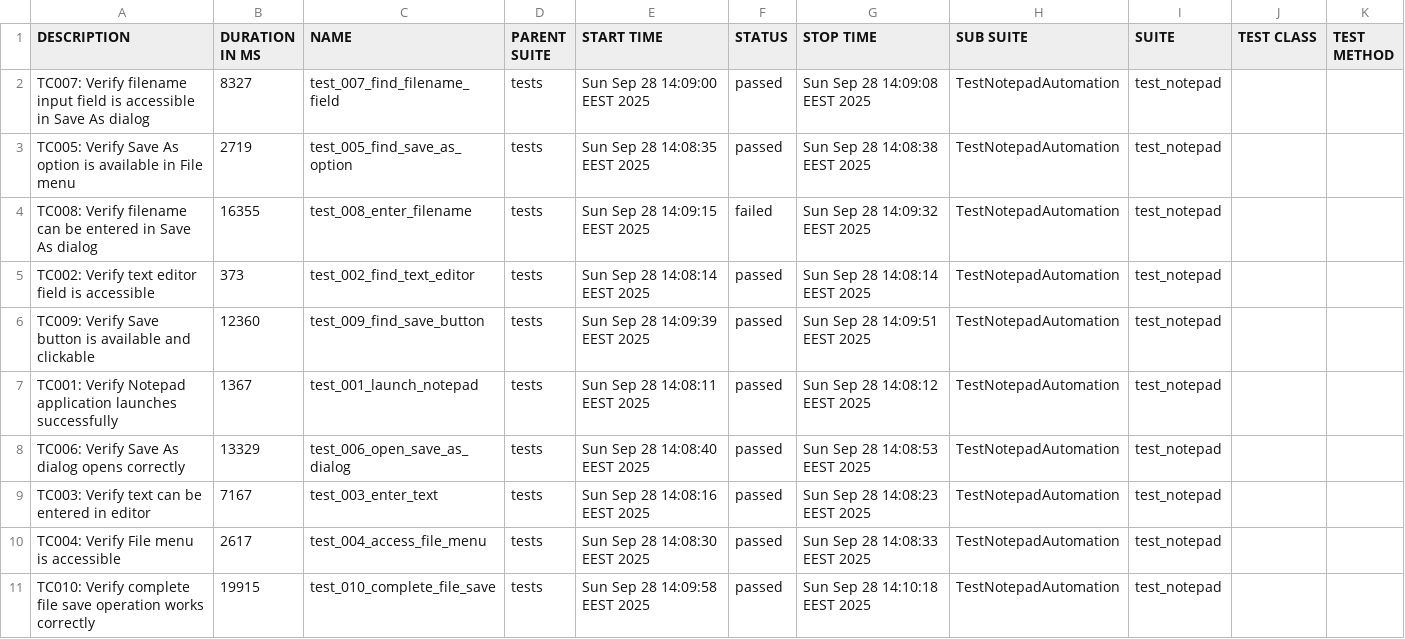
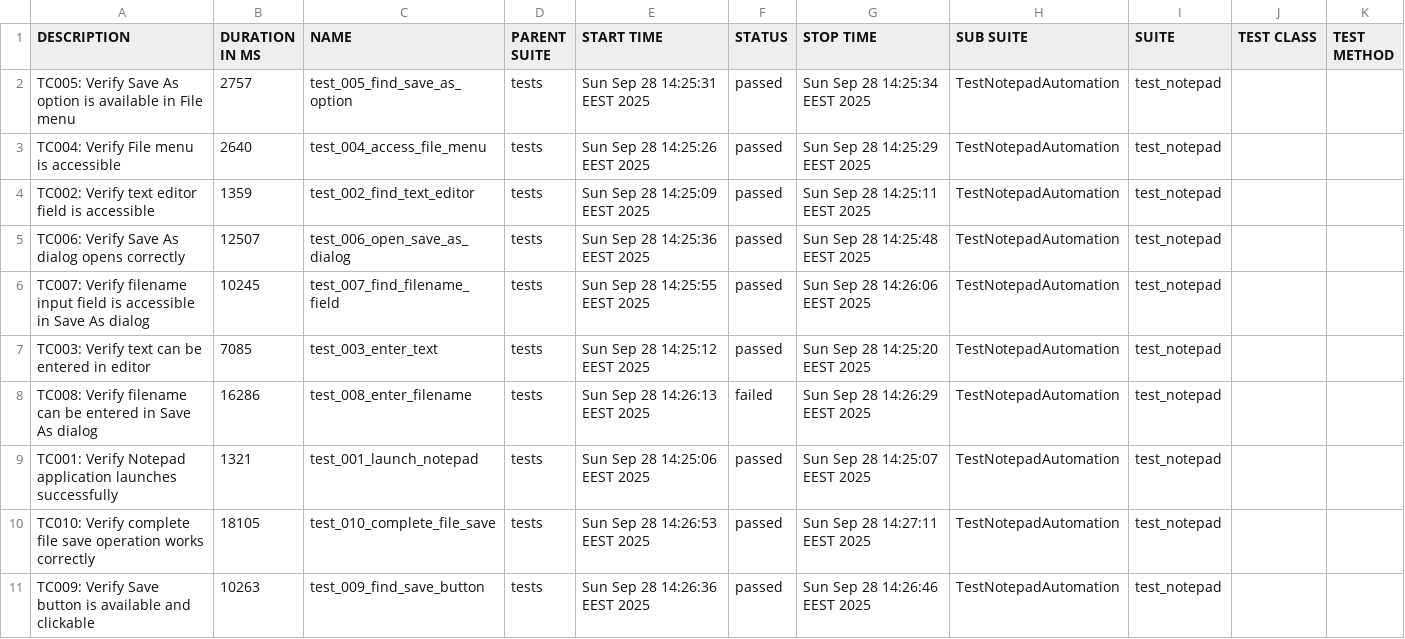
Before and after one commit to teppoaland/git_storage, a CSV file: allure-history/notepad-tests/data/suites.csv, drawn as a sheet.

Commit message:
Update notepad tests and Allure report - Build 20250928.10

```diff
--- a/allure-history/notepad-tests/data/suites.csv
+++ b/allure-history/notepad-tests/data/suites.csv
@@ -1,11 +1,11 @@
 "DESCRIPTION","DURATION IN MS","NAME","PARENT SUITE","START TIME","STATUS","STOP TIME","SUB SUITE","SUITE","TEST CLASS","TEST METHOD"
-"TC007: Verify filename input field is accessible in Save As dialog","8327","test_007_find_filename_field","tests","Sun Sep 28 14:09:00 EEST 2025","passed","Sun Sep 28 14:09:08 EEST 2025","TestNotepadAutomation","test_notepad","",""
-"TC005: Verify Save As option is available in File menu","2719","test_005_find_save_as_option","tests","Sun Sep 28 14:08:35 EEST 2025","passed","Sun Sep 28 14:08:38 EEST 2025","TestNotepadAutomation","test_notepad","",""
-"TC008: Verify filename can be entered in Save As dialog","16355","test_008_enter_filename","tests","Sun Sep 28 14:09:15 EEST 2025","failed","Sun Sep 28 14:09:32 EEST 2025","TestNotepadAutomation","test_notepad","",""
-"TC002: Verify text editor field is accessible","373","test_002_find_text_editor","tests","Sun Sep 28 14:08:14 EEST 2025","passed","Sun Sep 28 14:08:14 EEST 2025","TestNotepadAutomation","test_notepad","",""
-"TC009: Verify Save button is available and clickable","12360","test_009_find_save_button","tests","Sun Sep 28 14:09:39 EEST 2025","passed","Sun Sep 28 14:09:51 EEST 2025","TestNotepadAutomation","test_notepad","",""
-"TC001: Verify Notepad application launches successfully","1367","test_001_launch_notepad","tests","Sun Sep 28 14:08:11 EEST 2025","passed","Sun Sep 28 14:08:12 EEST 2025","TestNotepadAutomation","test_notepad","",""
-"TC006: Verify Save As dialog opens correctly","13329","test_006_open_save_as_dialog","tests","Sun Sep 28 14:08:40 EEST 2025","passed","Sun Sep 28 14:08:53 EEST 2025","TestNotepadAutomation","test_notepad","",""
-"TC003: Verify text can be entered in editor","7167","test_003_enter_text","tests","Sun Sep 28 14:08:16 EEST 2025","passed","Sun Sep 28 14:08:23 EEST 2025","TestNotepadAutomation","test_notepad","",""
-"TC004: Verify File menu is accessible","2617","test_004_access_file_menu","tests","Sun Sep 28 14:08:30 EEST 2025","passed","Sun Sep 28 14:08:33 EEST 2025","TestNotepadAutomation","test_notepad","",""
-"TC010: Verify complete file save operation works correctly","19915","test_010_complete_file_save","tests","Sun Sep 28 14:09:58 EEST 2025","passed","Sun Sep 28 14:10:18 EEST 2025","TestNotepadAutomation","test_notepad","",""
+"TC005: Verify Save As option is available in File menu","2757","test_005_find_save_as_option","tests","Sun Sep 28 14:25:31 EEST 2025","passed","Sun Sep 28 14:25:34 EEST 2025","TestNotepadAutomation","test_notepad","",""
+"TC004: Verify File menu is accessible","2640","test_004_access_file_menu","tests","Sun Sep 28 14:25:26 EEST 2025","passed","Sun Sep 28 14:25:29 EEST 2025","TestNotepadAutomation","test_notepad","",""
+"TC002: Verify text editor field is accessible","1359","test_002_find_text_editor","tests","Sun Sep 28 14:25:09 EEST 2025","passed","Sun Sep 28 14:25:11 EEST 2025","TestNotepadAutomation","test_notepad","",""
+"TC006: Verify Save As dialog opens correctly","12507","test_006_open_save_as_dialog","tests","Sun Sep 28 14:25:36 EEST 2025","passed","Sun Sep 28 14:25:48 EEST 2025","TestNotepadAutomation","test_notepad","",""
+"TC007: Verify filename input field is accessible in Save As dialog","10245","test_007_find_filename_field","tests","Sun Sep 28 14:25:55 EEST 2025","passed","Sun Sep 28 14:26:06 EEST 2025","TestNotepadAutomation","test_notepad","",""
+"TC003: Verify text can be entered in editor","7085","test_003_enter_text","tests","Sun Sep 28 14:25:12 EEST 2025","passed","Sun Sep 28 14:25:20 EEST 2025","TestNotepadAutomation","test_notepad","",""
+"TC008: Verify filename can be entered in Save As dialog","16286","test_008_enter_filename","tests","Sun Sep 28 14:26:13 EEST 2025","failed","Sun Sep 28 14:26:29 EEST 2025","TestNotepadAutomation","test_notepad","",""
+"TC001: Verify Notepad application launches successfully","1321","test_001_launch_notepad","tests","Sun Sep 28 14:25:06 EEST 2025","passed","Sun Sep 28 14:25:07 EEST 2025","TestNotepadAutomation","test_notepad","",""
+"TC010: Verify complete file save operation works correctly","18105","test_010_complete_file_save","tests","Sun Sep 28 14:26:53 EEST 2025","passed","Sun Sep 28 14:27:11 EEST 2025","TestNotepadAutomation","test_notepad","",""
+"TC009: Verify Save button is available and clickable","10263","test_009_find_save_button","tests","Sun Sep 28 14:26:36 EEST 2025","passed","Sun Sep 28 14:26:46 EEST 2025","TestNotepadAutomation","test_notepad","",""
```
Also changed, not shown: 38 other files.
